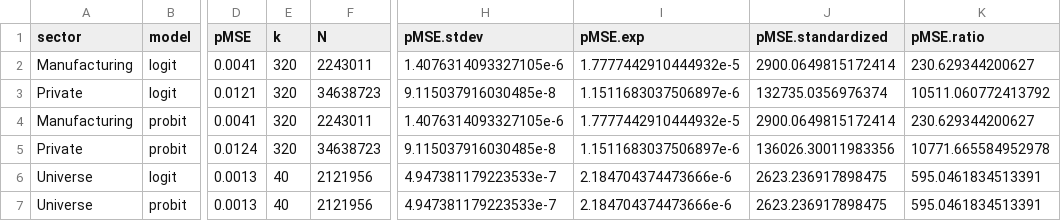
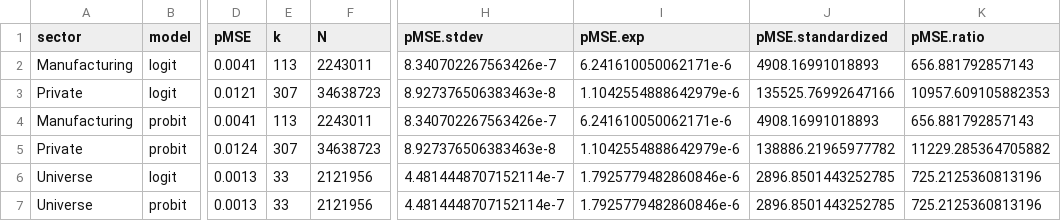
Before and after one commit to labordynamicsinstitute/SyntheticLEAP, a CSV file: data/pmse.table.csv, drawn as a sheet; only a part is shown, gaps mark what is left out; the diff names each change by its address in the sheet, - before the commit and + after, or states it on an @@ line.

```diff
--- a/data/pmse.table.csv
+++ b/data/pmse.table.csv
-E2 (k): 320
+E2 (k): 113
-H2 (pMSE.stdev): 1.4076314093327105e-6
+H2 (pMSE.stdev): 8.340702267563426e-7
-I2 (pMSE.exp): 1.7777442910444932e-5
+I2 (pMSE.exp): 6.241610050062171e-6
-J2 (pMSE.standardized): 2900.0649815172414
+J2 (pMSE.standardized): 4908.16991018893
-K2 (pMSE.ratio): 230.629344200627
+K2 (pMSE.ratio): 656.881792857143
-E3 (k): 320
+E3 (k): 307
-H3 (pMSE.stdev): 9.115037916030485e-8
+H3 (pMSE.stdev): 8.927376506383463e-8
-I3 (pMSE.exp): 1.1511683037506897e-6
+I3 (pMSE.exp): 1.1042554888642979e-6
-J3 (pMSE.standardized): 132735.0356976374
+J3 (pMSE.standardized): 135525.76992647166
-K3 (pMSE.ratio): 10511.060772413792
+K3 (pMSE.ratio): 10957.609105882353
-E4 (k): 320
+E4 (k): 113
-H4 (pMSE.stdev): 1.4076314093327105e-6
+H4 (pMSE.stdev): 8.340702267563426e-7
-I4 (pMSE.exp): 1.7777442910444932e-5
+I4 (pMSE.exp): 6.241610050062171e-6
-J4 (pMSE.standardized): 2900.0649815172414
+J4 (pMSE.standardized): 4908.16991018893
-K4 (pMSE.ratio): 230.629344200627
+K4 (pMSE.ratio): 656.881792857143
-E5 (k): 320
+E5 (k): 307
-H5 (pMSE.stdev): 9.115037916030485e-8
+H5 (pMSE.stdev): 8.927376506383463e-8
-I5 (pMSE.exp): 1.1511683037506897e-6
+I5 (pMSE.exp): 1.1042554888642979e-6
-J5 (pMSE.standardized): 136026.30011983356
+J5 (pMSE.standardized): 138886.21965977782
-K5 (pMSE.ratio): 10771.665584952978
+K5 (pMSE.ratio): 11229.285364705882
-E6:E7 (k): 40
+E6:E7 (k): 33
-H6:H7 (pMSE.stdev): 4.947381179223533e-7
+H6:H7 (pMSE.stdev): 4.4814448707152114e-7
-I6:I7 (pMSE.exp): 2.184704374473666e-6
+I6:I7 (pMSE.exp): 1.7925779482860846e-6
-J6:J7 (pMSE.standardized): 2623.236917898475
+J6:J7 (pMSE.standardized): 2896.8501443252785
-K6:K7 (pMSE.ratio): 595.0461834513391
+K6:K7 (pMSE.ratio): 725.2125360813196
```
Also changed, not shown: data/graph_regs_wide.csv, 12 other files.
